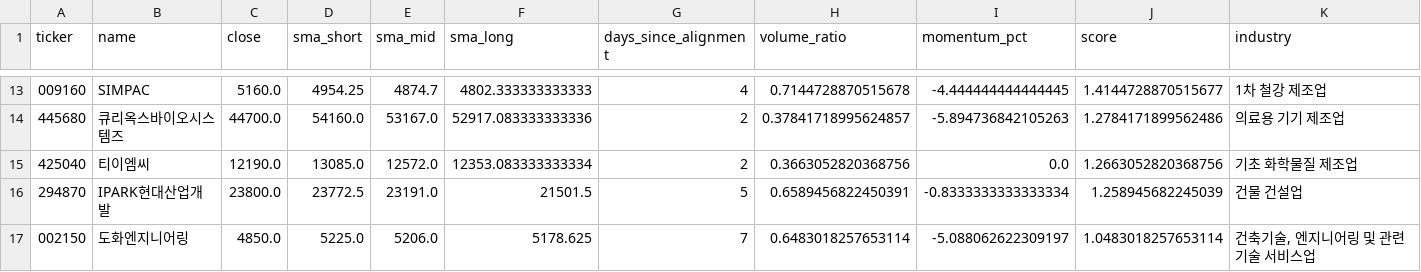
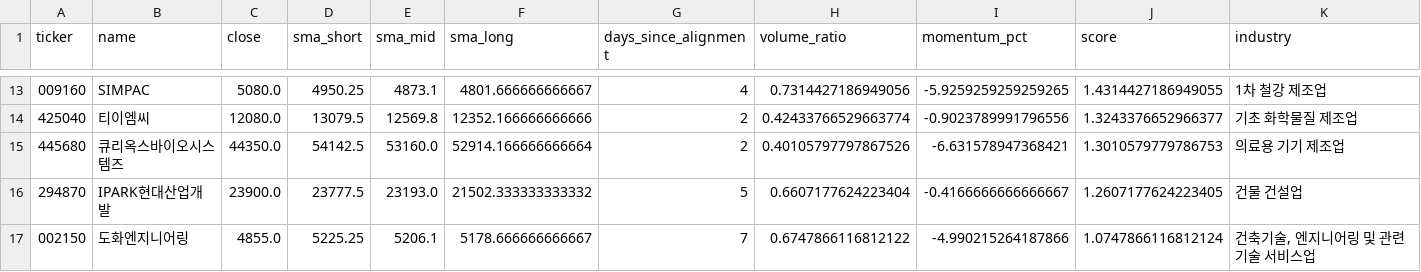
Before and after one commit to jiksooshin-dotcom/stock-scanner-reports, a CSV file: reports/assets/2026-11-17/launchpad.csv, drawn as a sheet; only a part is shown, gaps mark what is left out; the diff covers the shown part only.

```diff
--- a/reports/assets/2026-11-17/launchpad.csv
+++ b/reports/assets/2026-11-17/launchpad.csv
@@ -13,5 +13,5 @@
-009160,SIMPAC,5160.0,4954.25,4874.7,4802.333333333333,4,0.7144728870515678,-4.444444444444445,1.4144728870515677,1차 철강 제조업
-445680,큐리옥스바이오시스템즈,44700.0,54160.0,53167.0,52917.083333333336,2,0.37841718995624857,-5.894736842105263,1.2784171899562486,의료용 기기 제조업
-425040,티이엠씨,12190.0,13085.0,12572.0,12353.083333333334,2,0.3663052820368756,0.0,1.2663052820368756,기초 화학물질 제조업
-294870,IPARK현대산업개발,23800.0,23772.5,23191.0,21501.5,5,0.6589456822450391,-0.8333333333333334,1.258945682245039,건물 건설업
-002150,도화엔지니어링,4850.0,5225.0,5206.0,5178.625,7,0.6483018257653114,-5.088062622309197,1.0483018257653114,"건축기술, 엔지니어링 및 관련 기술 서비스업"
+009160,SIMPAC,5080.0,4950.25,4873.1,4801.666666666667,4,0.7314427186949056,-5.9259259259259265,1.4314427186949055,1차 철강 제조업
+425040,티이엠씨,12080.0,13079.5,12569.8,12352.166666666666,2,0.42433766529663774,-0.9023789991796556,1.3243376652966377,기초 화학물질 제조업
+445680,큐리옥스바이오시스템즈,44350.0,54142.5,53160.0,52914.166666666664,2,0.40105797797867526,-6.631578947368421,1.3010579779786753,의료용 기기 제조업
+294870,IPARK현대산업개발,23900.0,23777.5,23193.0,21502.333333333332,5,0.6607177624223404,-0.4166666666666667,1.2607177624223405,건물 건설업
+002150,도화엔지니어링,4855.0,5225.25,5206.1,5178.666666666667,7,0.6747866116812122,-4.990215264187866,1.0747866116812124,"건축기술, 엔지니어링 및 관련 기술 서비스업"
```
Also changed, not shown: 2 added rows, 2 removed rows and 78 edited cells elsewhere in this file, reports/assets/2026-11-17/newhigh.csv, 6 other files.
